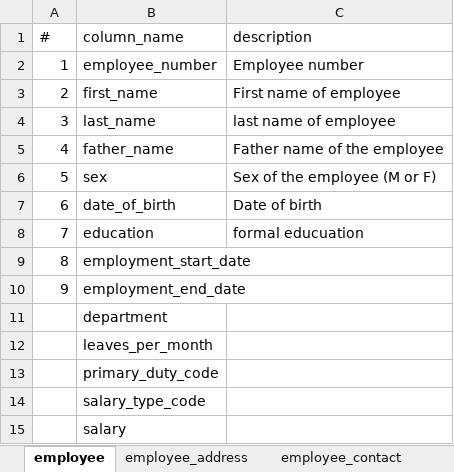
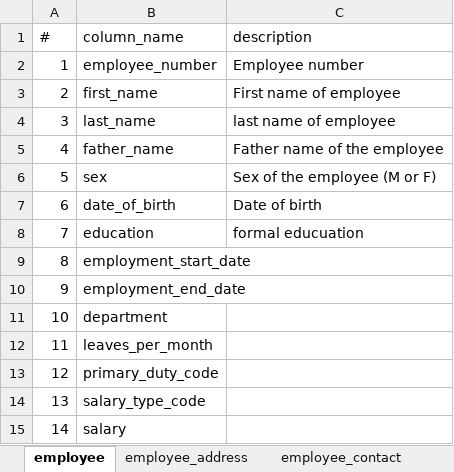
Before and after one commit to hencilpeter/projects, an Excel workbook: projects/duty_roster_scheduler/readme/table_schemas.xlsx, sheet employee, drawn as a sheet; values as stored, in another font and other column widths than the file's, no borders; the diff names each change by its address in the sheet, - before the commit and + after, or states it on an @@ line.

```diff
--- a/projects/duty_roster_scheduler/readme/table_schemas.xlsx (sheet employee)
+++ b/projects/duty_roster_scheduler/readme/table_schemas.xlsx (sheet employee)
-A11 (#): (empty)
+A11 (#): 10
-A12 (#): (empty)
+A12 (#): 11
-A13 (#): (empty)
+A13 (#): 12
-A14 (#): (empty)
+A14 (#): 13
-A15 (#): (empty)
+A15 (#): 14
```
Also changed, not shown: sheet dutycatalog_data, sheet department_data, sheet mnemonic_data, other sheet tabs, 4 other files.
